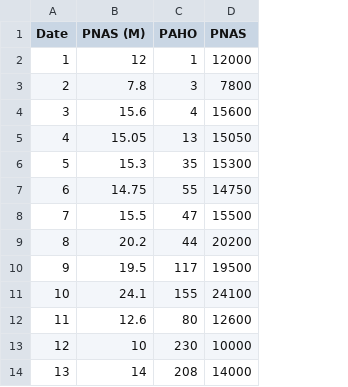
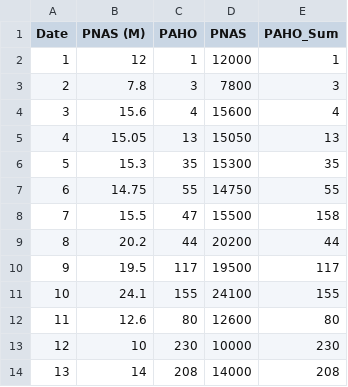
Before and after one commit to AndreiAf02/Cholera_Updated, a CSV file: Haiti_Approx.csv, drawn as a sheet; only a part is shown; the diff names each change by its address in the sheet, - before the commit and + after, or states it on an @@ line.

Commit message:
Add files via upload

```diff
--- a/Haiti_Approx.csv
+++ b/Haiti_Approx.csv
+column E (PAHO_Sum), rows 2-14: 1 | 3 | 4 | 13 | 35 | 55 | 158 | 44 | 117 | 155 | 80 | 230 | 208
```
